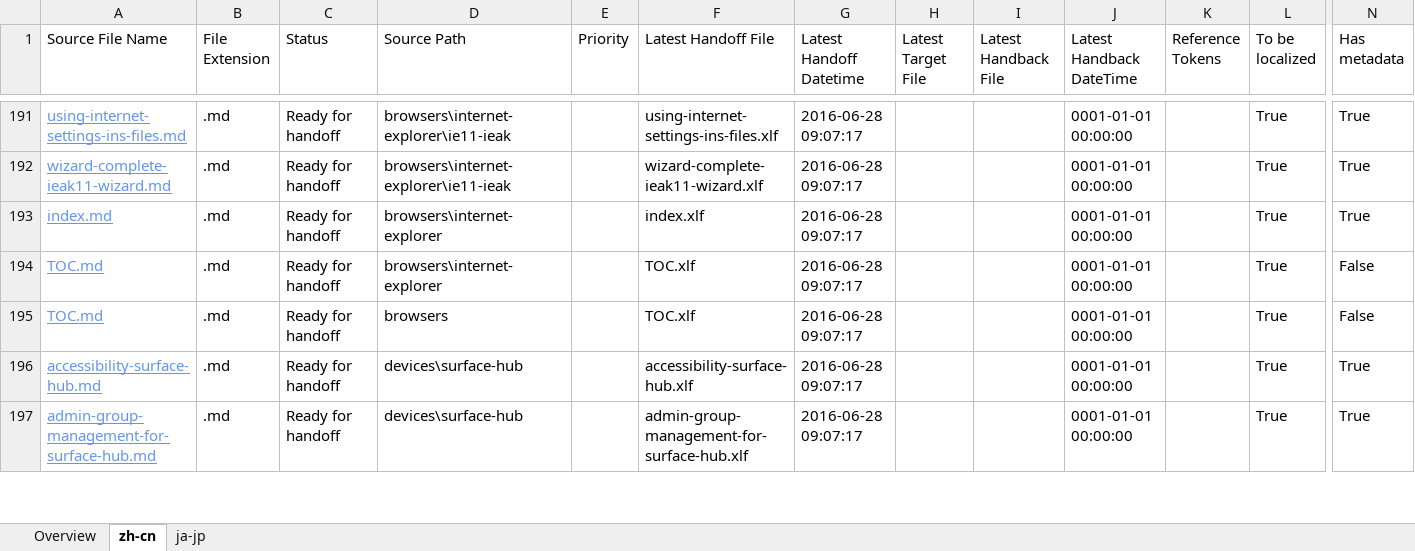
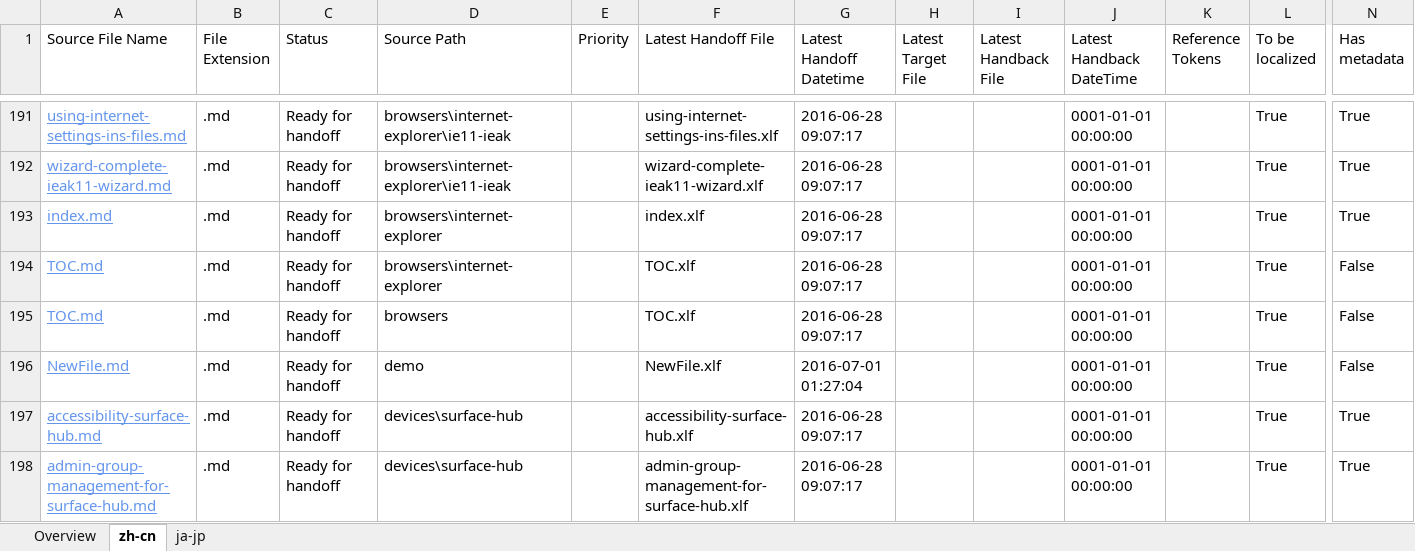
Before and after one commit to OpenLocalizationOrg/wdg-test.handback, an Excel workbook: ol-handback/OpenLocalizationOrg/win-cpub-itpro-docs/master/localization-status.xlsx, sheet zh-cn, drawn as a sheet; only a part is shown, gaps mark what is left out; values as stored, in another font and other column widths than the file's, no borders; table styles not drawn; rows hold the shown columns only; the diff names each change by its address in the sheet, - before the commit and + after, or states it on an @@ line.

Commit message:
Generate Report for Handoff

```diff
--- a/ol-handback/OpenLocalizationOrg/win-cpub-itpro-docs/master/localization-status.xlsx (sheet zh-cn)
+++ b/ol-handback/OpenLocalizationOrg/win-cpub-itpro-docs/master/localization-status.xlsx (sheet zh-cn)
+row 196: NewFile.md | .md | Ready for handoff | demo |  | NewFile.xlf | 2016-07-01 01:27:04 |  |  | 0001-01-01 00:00:00 |  | True | False
```
Also changed, not shown: sheet ja-jp, sheet Overview.
